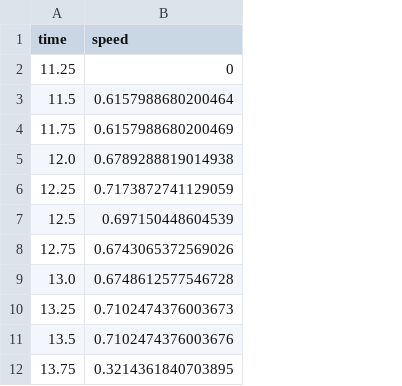
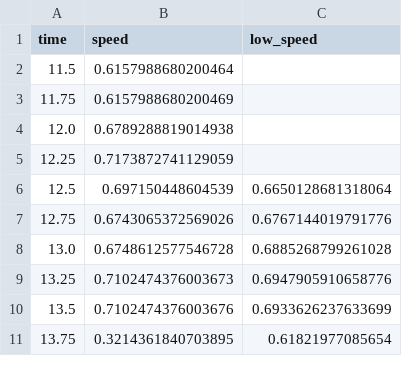
Before and after one commit to kajiLabTeam/pedestrian-behavior-comparison-system, a CSV file: src/speed/slowly/data/speedSlowly.csv, drawn as a sheet; only a part is shown; removed rows and columns are numbered as before the commit, all else as after; the diff names each change by its address in the sheet, - before the commit and + after, or states it on an @@ line.

```diff
--- a/src/speed/slowly/data/speedSlowly.csv
+++ b/src/speed/slowly/data/speedSlowly.csv
+column C (low_speed), rows 6-11: 0.6650128681318064 | 0.6767144019791776 | 0.6885268799261028 | 0.6947905910658776 | 0.6933626237633699 | 0.61821977085654
-row 2: 11.25 | 0
```
Also changed, not shown: 6 other files.
